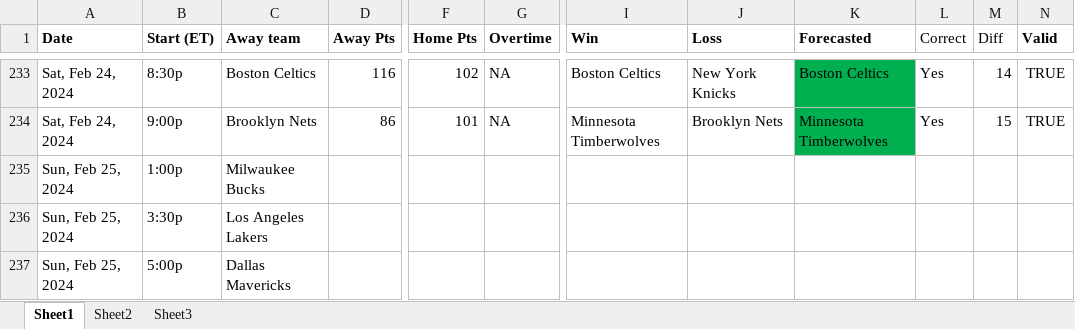
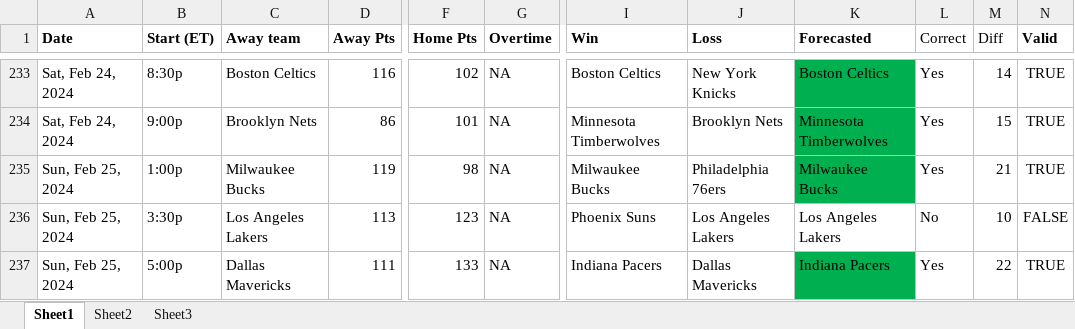
Before and after one commit to ballgorithm/NBA_Projections, an Excel workbook: future.xlsx, sheet Sheet1, drawn as a sheet; only a part is shown, gaps mark what is left out; values as stored, in another font and other column widths than the file's, no borders; the diff covers the shown part only; the diff names each change by its address in the sheet, - before the commit and + after, or states it on an @@ line.

Commit message:
modified:   NBA2324.xlsx modified:   espn_comparison.ipynb modified:   espn_comparison.xlsx modified:   future.xlsx modified:   nba_v1.1.ipynb

```diff
--- a/future.xlsx (sheet Sheet1)
+++ b/future.xlsx (sheet Sheet1)
-D235 (Away Pts): (empty)
+D235 (Away Pts): 119
-F235 (Home Pts): (empty)
+F235 (Home Pts): 98
-G235:G237 (Overtime): (empty)
+G235:G237 (Overtime): NA
-I235 (Win): (empty)
+I235 (Win): Milwaukee Bucks
-J235 (Loss): (empty)
+J235 (Loss): Philadelphia 76ers
-K235 (Forecasted): (empty)
+K235 (Forecasted): Milwaukee Bucks
-K235 fill: none
+K235 fill: #00B050
-L235 (Correct): (empty)
+L235 (Correct): Yes
-M235 (Diff): (empty)
+M235 (Diff): 21
-N235 (Valid): (empty)
+N235 (Valid): TRUE
-D236 (Away Pts): (empty)
+D236 (Away Pts): 113
-F236 (Home Pts): (empty)
+F236 (Home Pts): 123
-I236 (Win): (empty)
+I236 (Win): Phoenix Suns
-J236 (Loss): (empty)
+J236 (Loss): Los Angeles Lakers
-K236 (Forecasted): (empty)
+K236 (Forecasted): Los Angeles Lakers
-L236 (Correct): (empty)
+L236 (Correct): No
-M236 (Diff): (empty)
+M236 (Diff): 10
-N236 (Valid): (empty)
+N236 (Valid): FALSE
-D237 (Away Pts): (empty)
+D237 (Away Pts): 111
-F237 (Home Pts): (empty)
+F237 (Home Pts): 133
-I237 (Win): (empty)
+I237 (Win): Indiana Pacers
-J237 (Loss): (empty)
+J237 (Loss): Dallas Mavericks
-K237 (Forecasted): (empty)
+K237 (Forecasted): Indiana Pacers
-K237 fill: none
+K237 fill: #00B050
-L237 (Correct): (empty)
+L237 (Correct): Yes
-M237 (Diff): (empty)
+M237 (Diff): 22
-N237 (Valid): (empty)
+N237 (Valid): TRUE
```
Also changed, not shown: 72 edited cells and cell formats elsewhere in this sheet, sheet Sheet2, NBA2324.xlsx, espn_comparison.xlsx, 2 other files.
